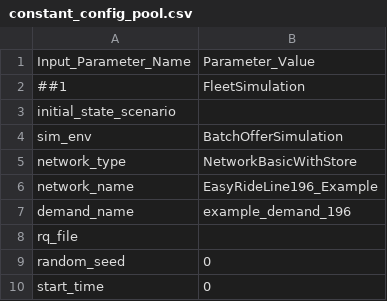
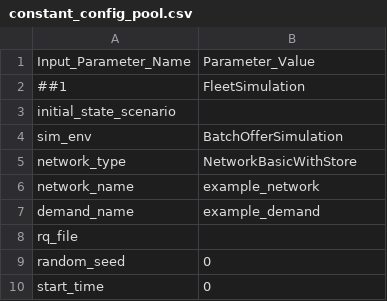
Before and after one commit to TUM-VT/FleetPy, a CSV file: studies/example_study/scenarios/constant_config_pool.csv, drawn as a sheet; only a part is shown.

```diff
--- a/studies/example_study/scenarios/constant_config_pool.csv
+++ b/studies/example_study/scenarios/constant_config_pool.csv
@@ -5,4 +5,4 @@ sim_env,BatchOfferSimulation
 network_type,NetworkBasicWithStore
-network_name,EasyRideLine196_Example
-demand_name,example_demand_196
+network_name,example_network
+demand_name,example_demand
 rq_file,
```
Also changed, not shown: studies/example_study/scenarios/constant_config_ir.csv, studies/example_study/scenarios/constant_config_ir_repo.csv, 11 other files.
